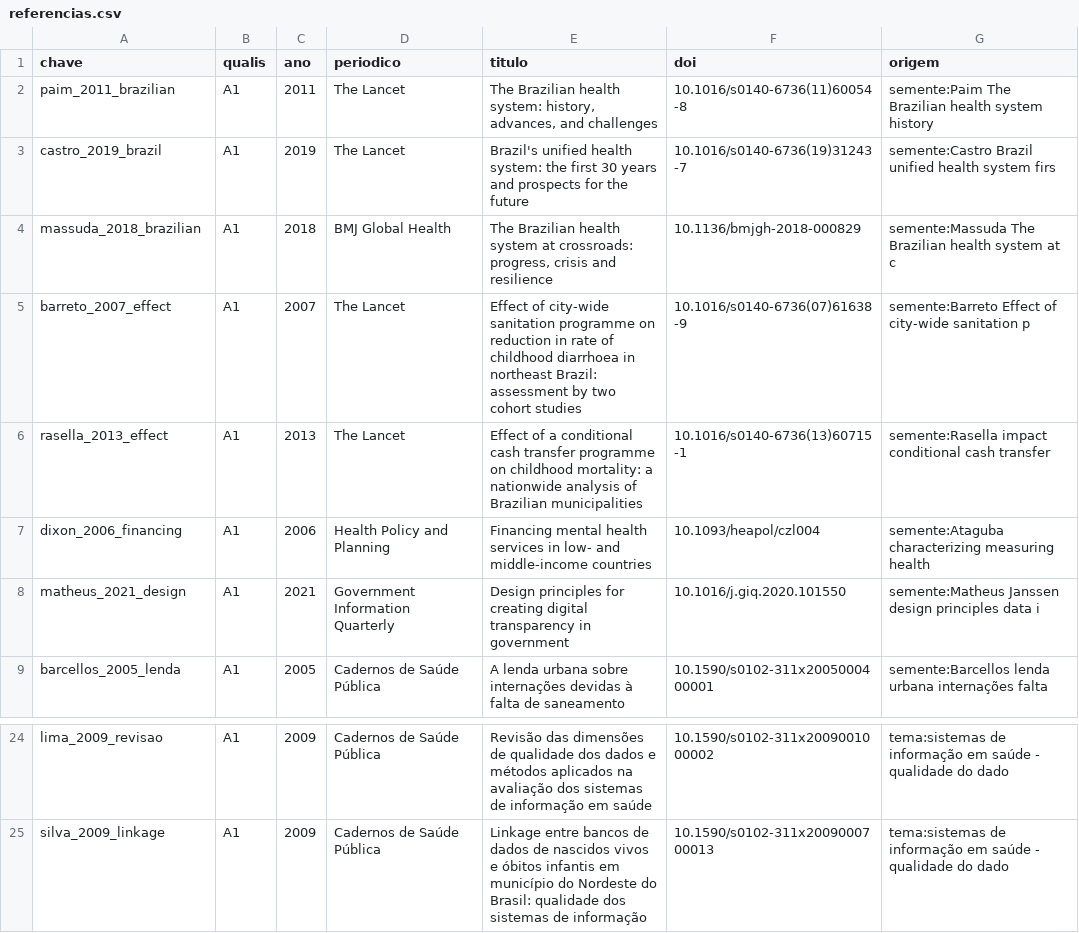
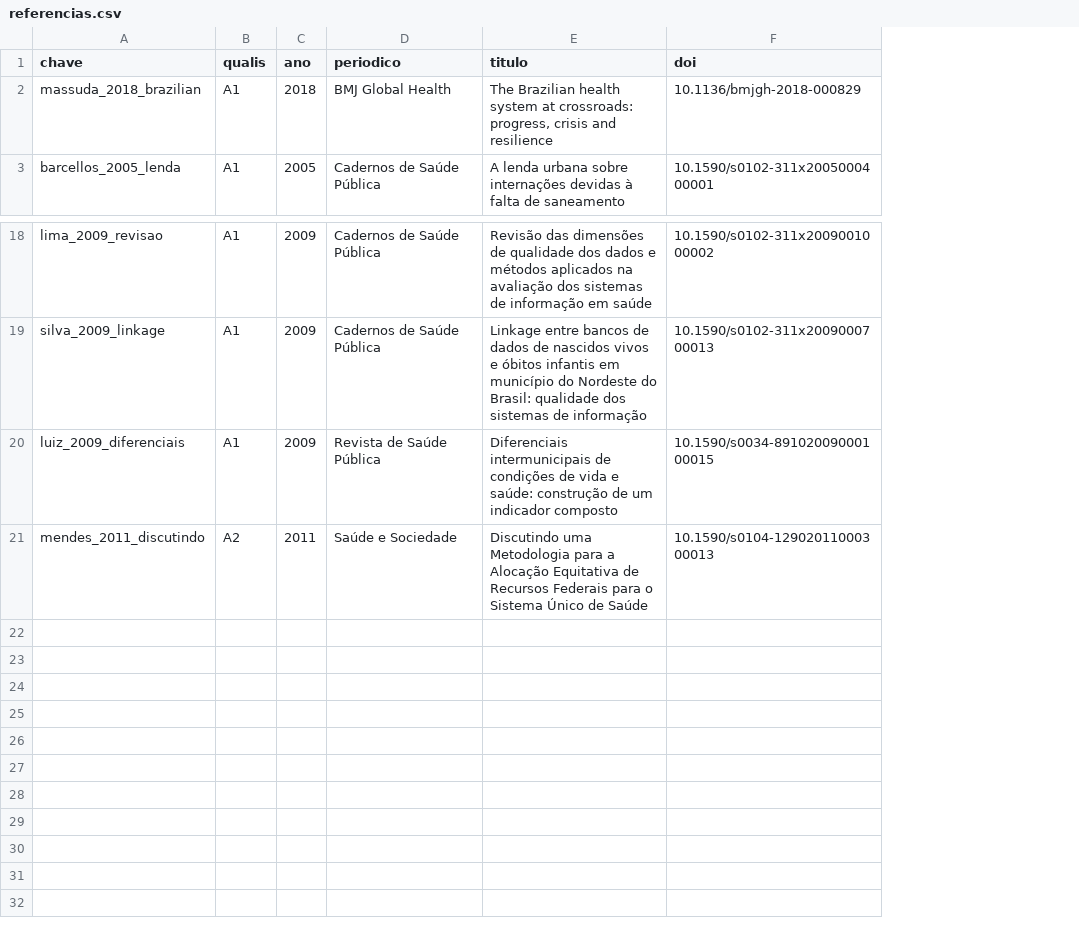
Before and after one commit to protazoarium/farol-ss, a CSV file: docs/sipes-2026/revisao/referencias.csv, drawn as a sheet; only a part is shown, gaps mark what is left out; removed rows and columns are numbered as before the commit, all else as after; the diff names each change by its address in the sheet, - before the commit and + after, or states it on an @@ line.

Commit message:
docs(sipes): versão final — metodologia discute fórmula e estatística
- revisão passa a ter 20 artigos Qualis A1/A2, todos com PDF de acesso
  aberto: retirados os 6 sem OA (Paim 2011, Castro 2019, Barreto 2007,
  Rasella 2013, Dixon 2006, Matheus 2021); acrescentados Luiz et al.
  (2009, escore-z + conglomerados) e Mendes et al. (2011, PCA; alocação
  por produção vs. por necessidade) para embasar a discussão do método.
- fichamento.ris/.md regenerados: 20 fichas, resumo autoral, conceito,
  relação com o Farol-SS, citação direta verbatim e citação indireta.
- banner-final-sipes-2026.docx substitui banner-v1 e o esboço. A
  METODOLOGIA agora discute a fórmula do IEAS (média ponderada ->
  ranque percentil -> gap/ieas) e as escolhas estatísticas (ranque
  percentil vs. escore-z / componentes principais; MAD; cerca de
  Tukey; regra do cinza), com as citações em sequência argumentativa.
- _check_plagio.py: verificação automática — prosa do pôster sem
  nenhuma sequência de 8 palavras coincidente com os 20 PDFs;
  citações diretas 20/20 verbatim.

```diff
--- a/docs/sipes-2026/revisao/referencias.csv
+++ b/docs/sipes-2026/revisao/referencias.csv
-column G (origem), row 4: semente:Massuda The Brazilian health system at c; row 9: semente:Barcellos lenda urbana internações falta; rows 24-25: tema:sistemas de informação em saúde - qualidade do dado | tema:sistemas de informação em saúde - qualidade do dado
-row 2: paim_2011_brazilian | A1 | 2011 | The Lancet | The Brazilian health system: history, advances, and challenges | 10.1016/s0140-6736(11)60054-8 | semente:Paim The Brazilian health system history
-row 3: castro_2019_brazil | A1 | 2019 | The Lancet | Brazil's unified health system: the first 30 years and prospects for the future | 10.1016/s0140-6736(19)31243-7 | semente:Castro Brazil unified health system firs
-row 5: barreto_2007_effect | A1 | 2007 | The Lancet | Effect of city-wide sanitation programme on reduction in rate of childhood diarrhoea in northeast Brazil: assessment by two cohort studies | 10.1016/s0140-6736(07)61638-9 | semente:Barreto Effect of city-wide sanitation p
-row 6: rasella_2013_effect | A1 | 2013 | The Lancet | Effect of a conditional cash transfer programme on childhood mortality: a nationwide analysis of Brazilian municipalities | 10.1016/s0140-6736(13)60715-1 | semente:Rasella impact conditional cash transfer
-row 7: dixon_2006_financing | A1 | 2006 | Health Policy and Planning | Financing mental health services in low- and middle-income countries | 10.1093/heapol/czl004 | semente:Ataguba characterizing measuring health
-row 8: matheus_2021_design | A1 | 2021 | Government Information Quarterly | Design principles for creating digital transparency in government | 10.1016/j.giq.2020.101550 | semente:Matheus Janssen design principles data i
+row 20: luiz_2009_diferenciais | A1 | 2009 | Revista de Saúde Pública | Diferenciais intermunicipais de condições de vida e saúde: construção de um indicador composto | 10.1590/s0034-89102009000100015
+row 21: mendes_2011_discutindo | A2 | 2011 | Saúde e Sociedade | Discutindo uma Metodologia para a Alocação Equitativa de Recursos Federais para o Sistema Único de Saúde | 10.1590/s0104-12902011000300013
```
Also changed, not shown: 17 other files.
